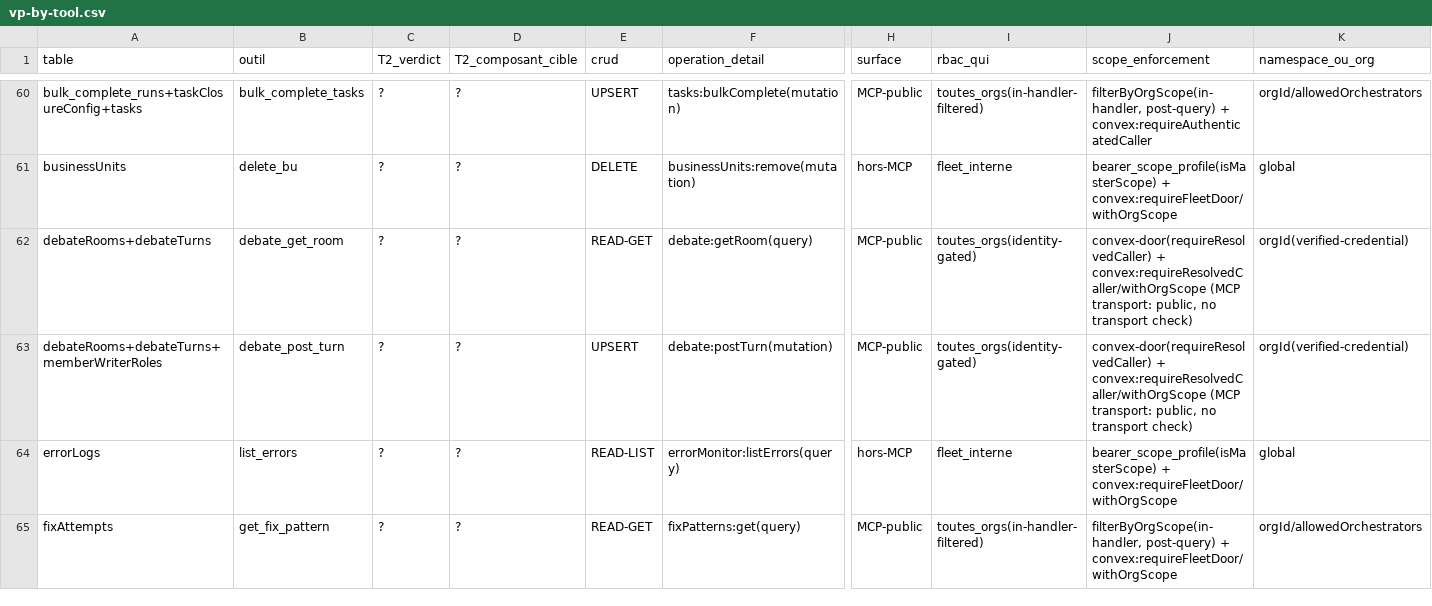
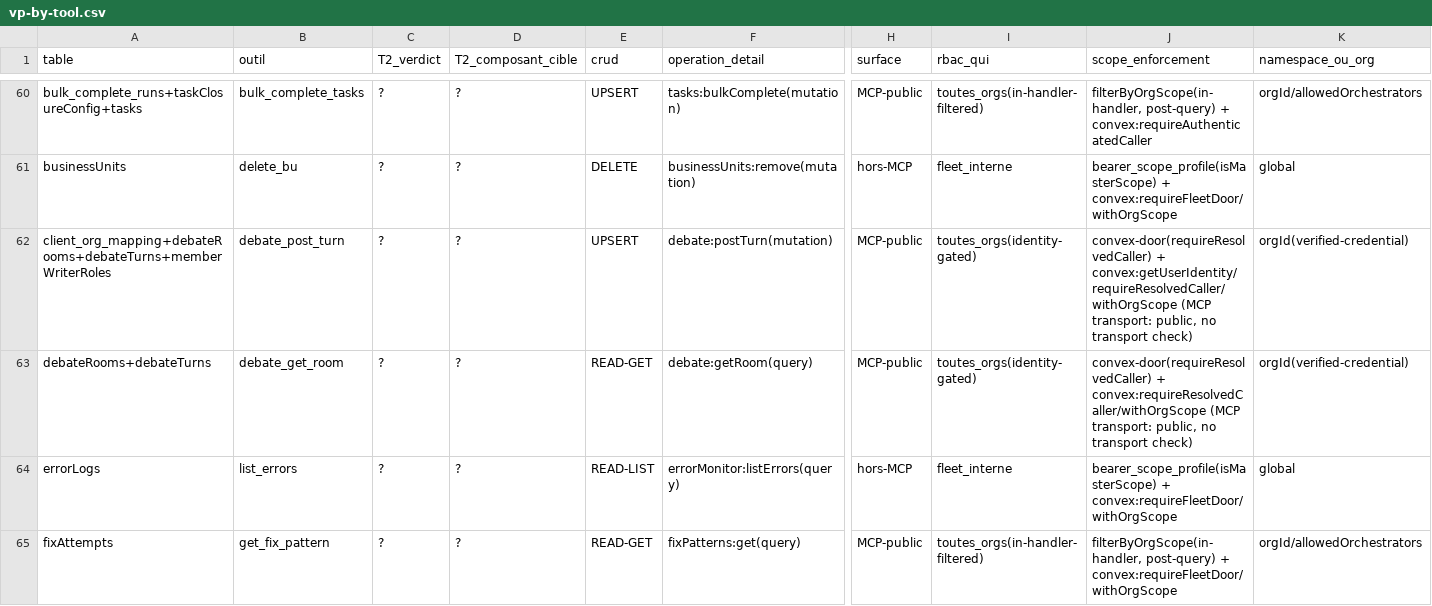
Before and after one commit to vantageos-agency/vantage-peers, a CSV file: .backend-doctor/vp-by-tool.csv, drawn as a sheet; only a part is shown, gaps mark what is left out; removed rows and columns are numbered as before the commit, all else as after; rows hold the shown columns only; the diff names each change by its address in the sheet, - before the commit and + after, or states it on an @@ line.

Commit message:
feat(debate): postTurn resolves the agent writer through resolveAgentWriter (task k17fz0ar5j0tmkhyb0tw1pa9q98h4bfk)
Bumps @vantageos/cloud-identity to ^0.26.0 (root + mcp-server).
debate:postTurn: an agent write is resolved by the package's resolveAgentWriter
(service account only, claim {agentId, orgId}, agent read by ID, active and
stamped with that org); the claim's org ID is the one stamped on the agent's own
row, the transport's slug authorises nothing. A person write is resolved by the
package's session resolver (resolveCallerFromClaims) and the writer-role gate
createRoom already runs, after the participant check as before. Refusals are
relayed through refusalError. Doctor oracle CSVs regenerated.

```diff
--- a/.backend-doctor/vp-by-tool.csv
+++ b/.backend-doctor/vp-by-tool.csv
+row 62: client_org_mapping+debateRooms+debateTurns+memberWriterRoles | debate_post_turn | ? | ? | UPSERT | debate:postTurn(mutation) | MCP-public | toutes_orgs(identity-gated) | convex-door(requireResolvedCaller) + convex:getUserIdentity/requireResolvedCaller/withOrgScope (MCP transport: public, no transport check) | orgId(verified-credential)
-row 63: debateRooms+debateTurns+memberWriterRoles | debate_post_turn | ? | ? | UPSERT | debate:postTurn(mutation) | MCP-public | toutes_orgs(identity-gated) | convex-door(requireResolvedCaller) + convex:requireResolvedCaller/withOrgScope (MCP transport: public, no transport check) | orgId(verified-credential)
```
Also changed, not shown: .backend-doctor/vp-writer-tier.csv, 5 other files.
